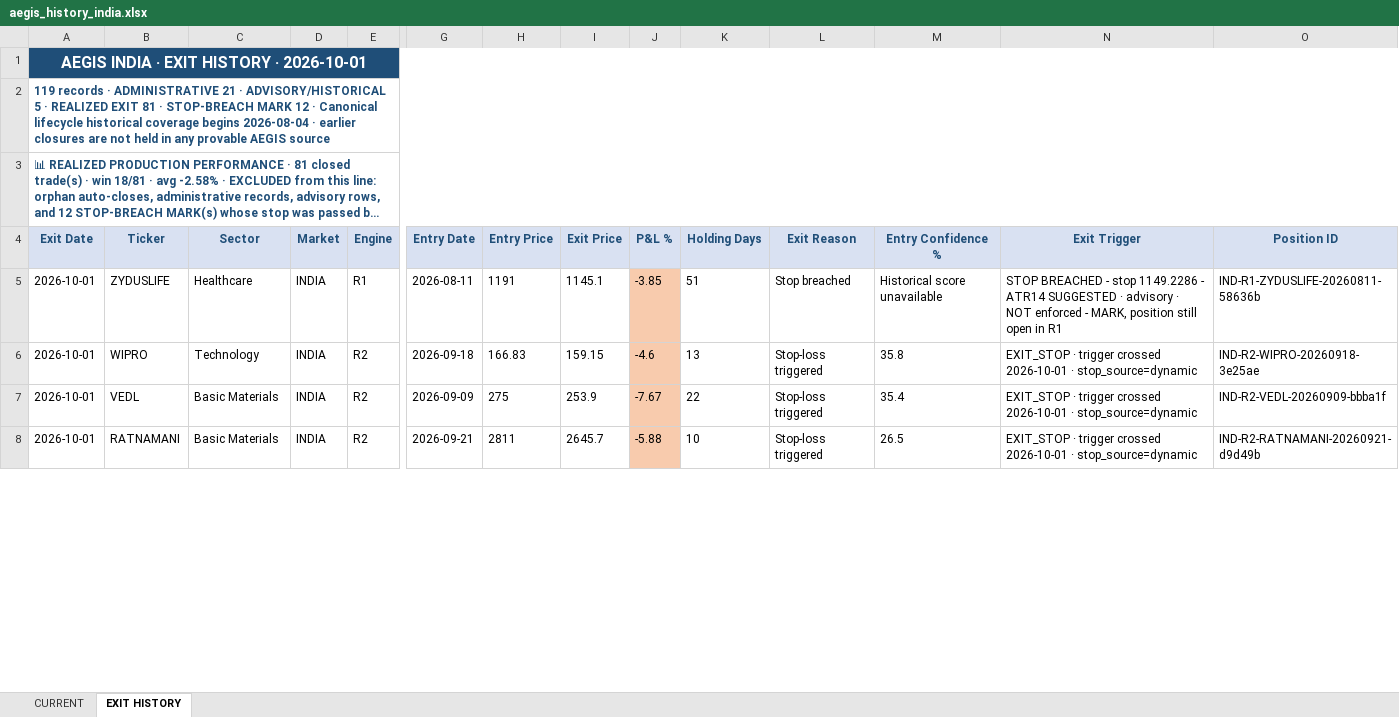
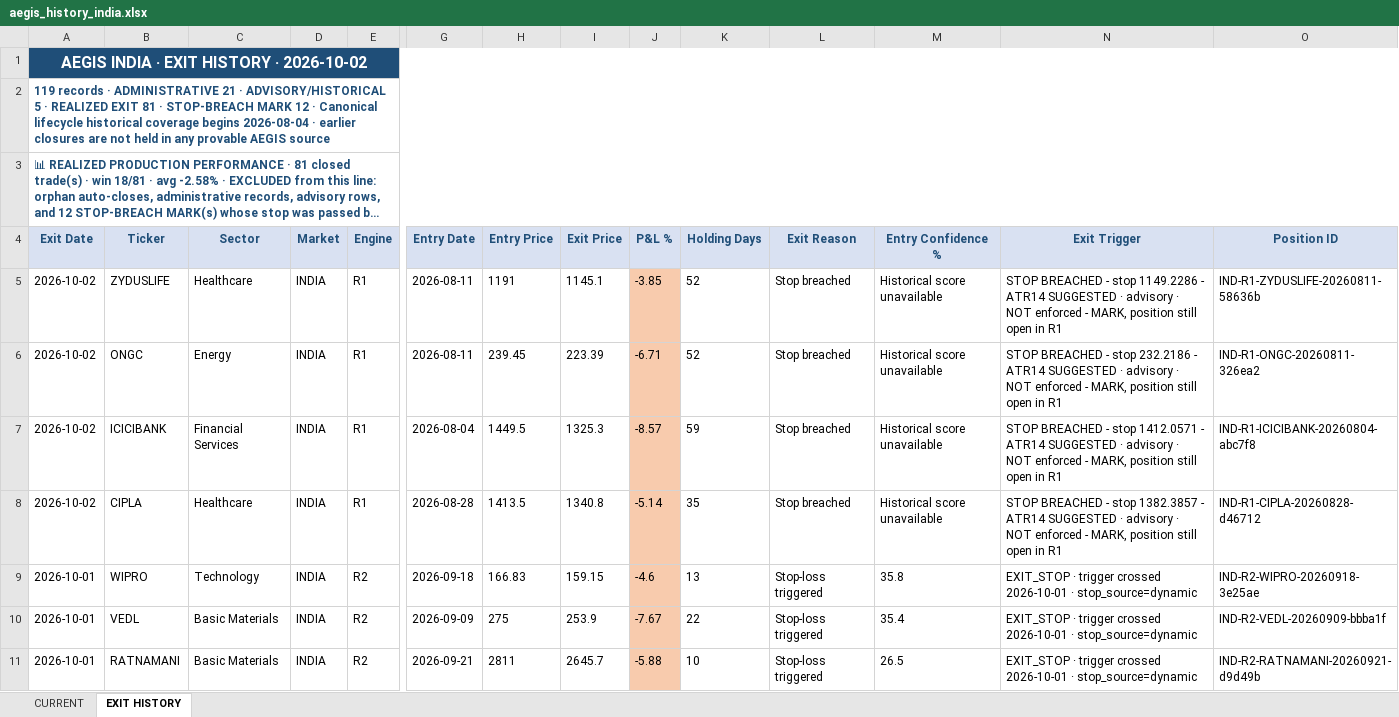
Before and after one commit to gujja330/NexaQuant, an Excel workbook: reports/telegram/aegis_history_india.xlsx, sheet EXIT HISTORY, drawn as a sheet; only a part is shown, gaps mark what is left out; long unchanged cells end in …; values as stored, in another font and other column widths than the file's, no borders; rows hold the shown columns only; the diff covers the shown part only; the diff names each change by its address in the sheet, - before the commit and + after, or states it on an @@ line.

Commit message:
AEGIS daily: append market data + refresh report + DB [skip ci]

```diff
--- a/reports/telegram/aegis_history_india.xlsx (sheet EXIT HISTORY)
+++ b/reports/telegram/aegis_history_india.xlsx (sheet EXIT HISTORY)
-A1 (Exit Date): AEGIS INDIA · EXIT HISTORY · 2026-10-01
+A1 (Exit Date): AEGIS INDIA · EXIT HISTORY · 2026-10-02
-A5 (Exit Date): 2026-10-01
+A5 (Exit Date): 2026-10-02
-K5 (Holding Days): 51
+K5 (Holding Days): 52
+row 6: 2026-10-02 | ONGC | Energy | INDIA | R1 | 2026-08-11 | 239.45 | 223.39 | -6.71 | 52 | Stop breached | Historical score unavailable | STOP BREACHED - stop 232.2186 - ATR14 SUGGESTED · advisory · NOT enforced - MARK, position still open in R1 | IND-R1-ONGC-20260811-326ea2
+row 7: 2026-10-02 | ICICIBANK | Financial Services | INDIA | R1 | 2026-08-04 | 1449.5 | 1325.3 | -8.57 | 59 | Stop breached | Historical score unavailable | STOP BREACHED - stop 1412.0571 - ATR14 SUGGESTED · advisory · NOT enforced - MARK, position still open in R1 | IND-R1-ICICIBANK-20260804-abc7f8
+row 8: 2026-10-02 | CIPLA | Healthcare | INDIA | R1 | 2026-08-28 | 1413.5 | 1340.8 | -5.14 | 35 | Stop breached | Historical score unavailable | STOP BREACHED - stop 1382.3857 - ATR14 SUGGESTED · advisory · NOT enforced - MARK, position still open in R1 | IND-R1-CIPLA-20260828-d46712
```
Also changed, not shown: 3 removed rows elsewhere in this sheet, sheet CURRENT, reports/AEGIS_LATEST.xlsx, reports/telegram/aegis_history_usa.xlsx, 52 other files.
